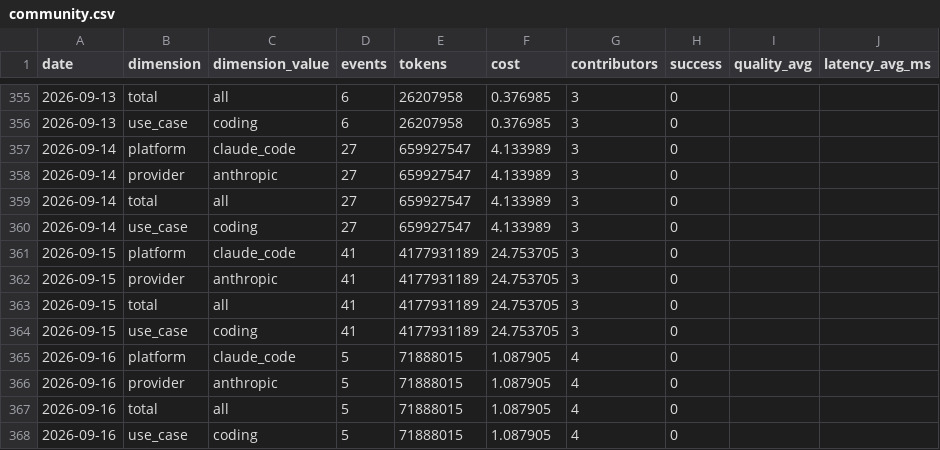
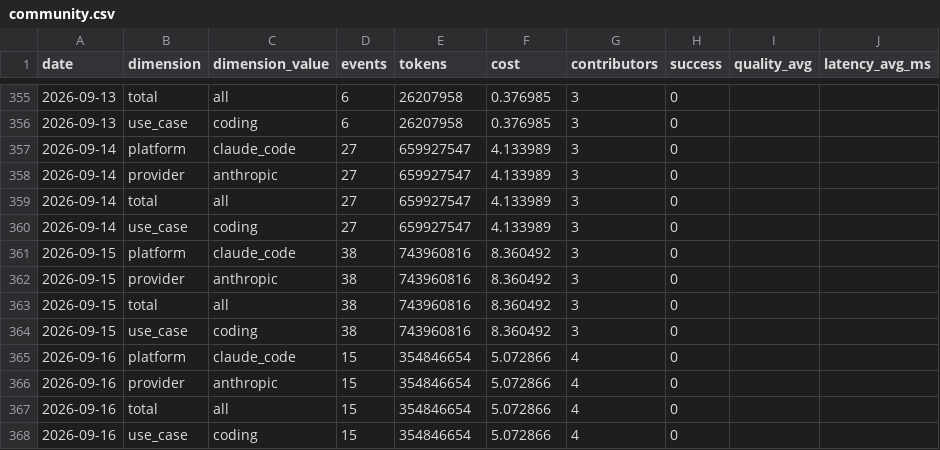
Before and after one commit to Kevinchamplin/mytokentracker-open-data, a CSV file: data/community.csv, drawn as a sheet; only a part is shown, gaps mark what is left out.

```diff
--- a/data/community.csv
+++ b/data/community.csv
@@ -360,9 +360,9 @@ date,dimension,dimension_value,events,tokens,cost,contributors,success,quality_a
 2026-09-14,use_case,coding,27,659927547,4.133989,3,0,,
-2026-09-15,platform,claude_code,41,4177931189,24.753705,3,0,,
-2026-09-15,provider,anthropic,41,4177931189,24.753705,3,0,,
-2026-09-15,total,all,41,4177931189,24.753705,3,0,,
-2026-09-15,use_case,coding,41,4177931189,24.753705,3,0,,
-2026-09-16,platform,claude_code,5,71888015,1.087905,4,0,,
-2026-09-16,provider,anthropic,5,71888015,1.087905,4,0,,
-2026-09-16,total,all,5,71888015,1.087905,4,0,,
-2026-09-16,use_case,coding,5,71888015,1.087905,4,0,,
+2026-09-15,platform,claude_code,38,743960816,8.360492,3,0,,
+2026-09-15,provider,anthropic,38,743960816,8.360492,3,0,,
+2026-09-15,total,all,38,743960816,8.360492,3,0,,
+2026-09-15,use_case,coding,38,743960816,8.360492,3,0,,
+2026-09-16,platform,claude_code,15,354846654,5.072866,4,0,,
+2026-09-16,provider,anthropic,15,354846654,5.072866,4,0,,
+2026-09-16,total,all,15,354846654,5.072866,4,0,,
+2026-09-16,use_case,coding,15,354846654,5.072866,4,0,,
```
Also changed, not shown: data/cost-index.csv, 5 other files.
